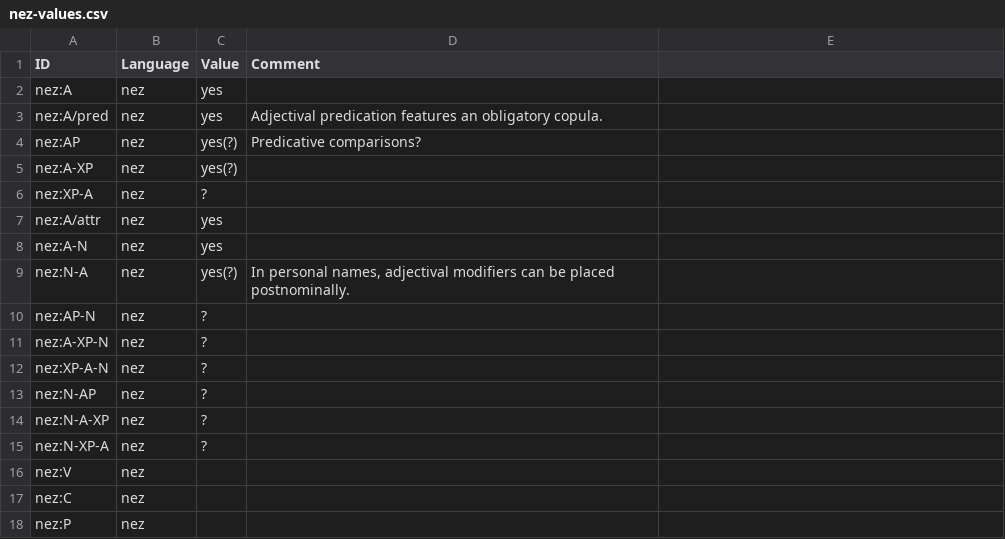
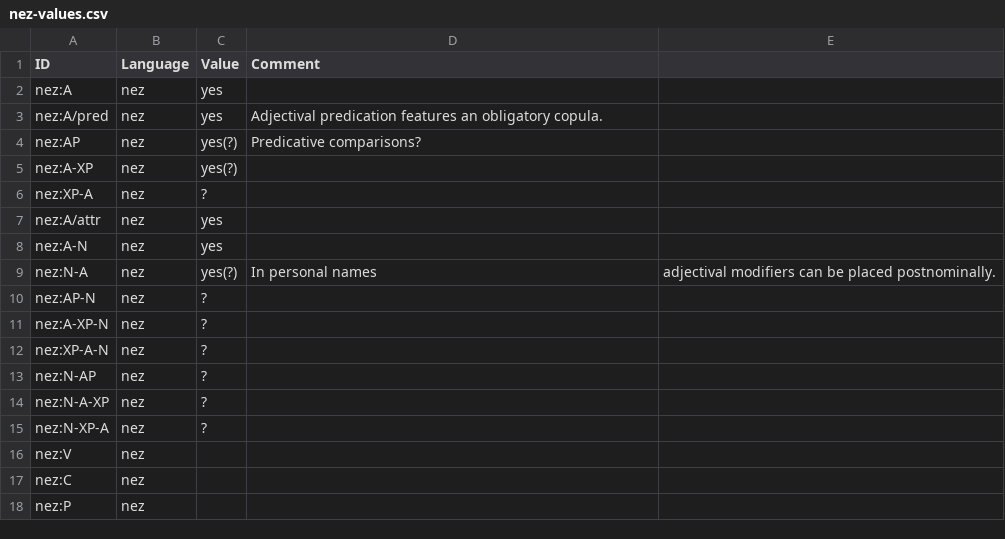
Before and after one commit to lxynk/nmdb-data, a CSV file: raw/nez-values.csv, drawn as a sheet; the diff names each change by its address in the sheet, - before the commit and + after, or states it on an @@ line.

Commit message:
Update nez-values.csv

```diff
--- a/raw/nez-values.csv
+++ b/raw/nez-values.csv
-D9 (Comment): In personal names, adjectival modifiers can be placed postnominally.
+D9 (Comment): In personal names
-E9: (empty)
+E9: adjectival modifiers can be placed postnominally.
```
